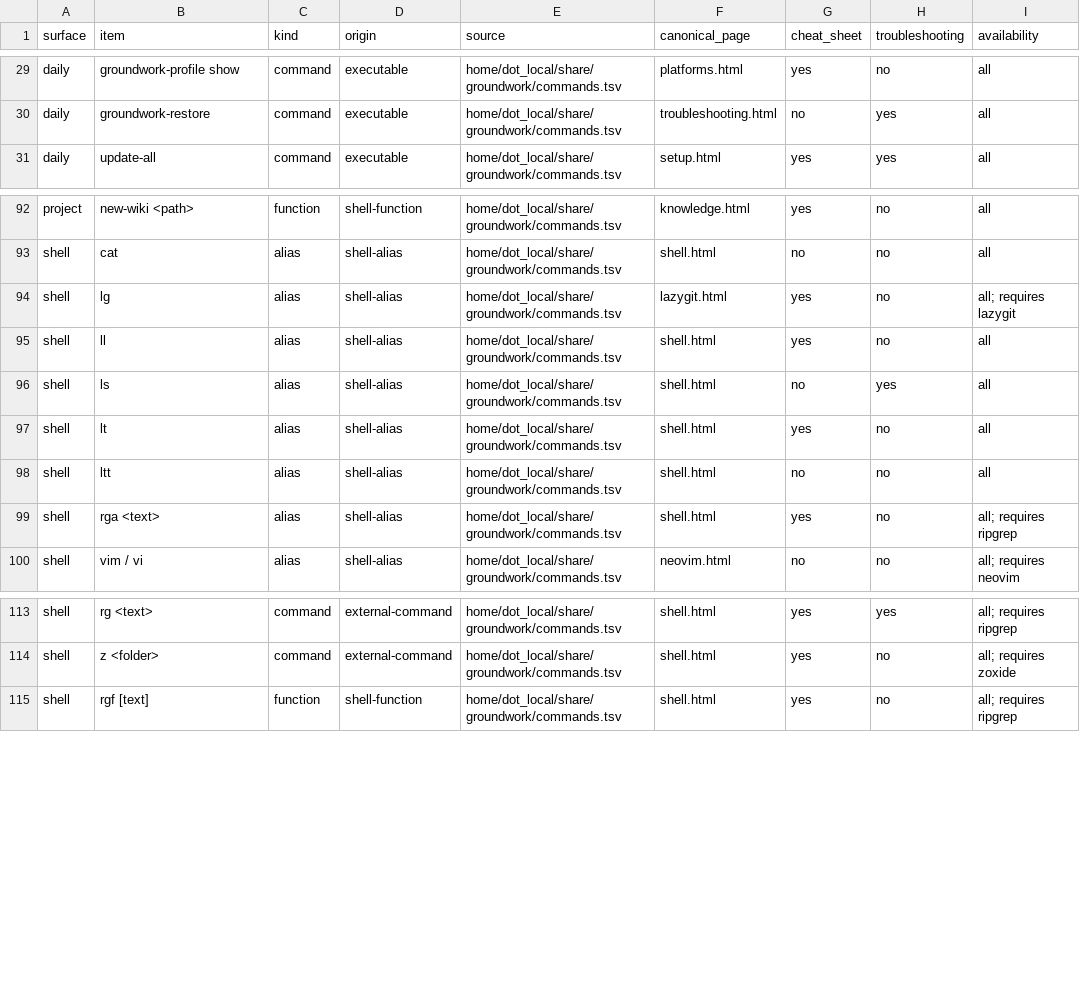
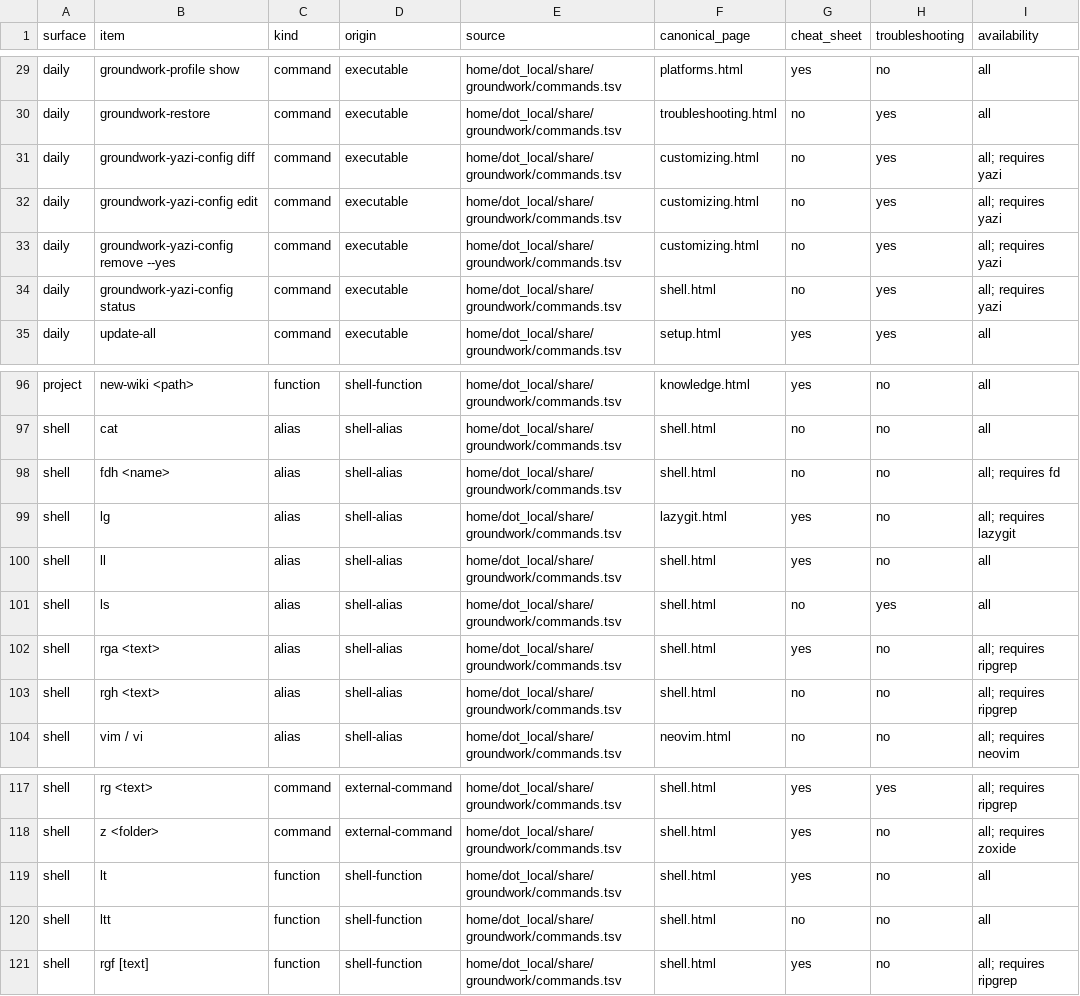
Before and after one commit to jasondockery/groundwork, a TSV file: data/docs-coverage.tsv, drawn as a sheet; only a part is shown, gaps mark what is left out; removed rows and columns are numbered as before the commit, all else as after; the diff names each change by its address in the sheet, - before the commit and + after, or states it on an @@ line.

```diff
--- a/data/docs-coverage.tsv
+++ b/data/docs-coverage.tsv
+row 31: daily | groundwork-yazi-config diff | command | executable | home/dot_local/share/groundwork/commands.tsv | customizing.html | no | yes | all; requires yazi
+row 32: daily | groundwork-yazi-config edit | command | executable | home/dot_local/share/groundwork/commands.tsv | customizing.html | no | yes | all; requires yazi
+row 33: daily | groundwork-yazi-config remove --yes | command | executable | home/dot_local/share/groundwork/commands.tsv | customizing.html | no | yes | all; requires yazi
+row 34: daily | groundwork-yazi-config status | command | executable | home/dot_local/share/groundwork/commands.tsv | shell.html | no | yes | all; requires yazi
+row 98: shell | fdh <name> | alias | shell-alias | home/dot_local/share/groundwork/commands.tsv | shell.html | no | no | all; requires fd
-row 97: shell | lt | alias | shell-alias | home/dot_local/share/groundwork/commands.tsv | shell.html | yes | no | all
-row 98: shell | ltt | alias | shell-alias | home/dot_local/share/groundwork/commands.tsv | shell.html | no | no | all
+row 103: shell | rgh <text> | alias | shell-alias | home/dot_local/share/groundwork/commands.tsv | shell.html | no | no | all; requires ripgrep
+row 119: shell | lt | function | shell-function | home/dot_local/share/groundwork/commands.tsv | shell.html | yes | no | all
+row 120: shell | ltt | function | shell-function | home/dot_local/share/groundwork/commands.tsv | shell.html | no | no | all
```
Also changed, not shown: data/docs-command-surfaces.tsv, home/dot_local/share/groundwork/commands.tsv, 21 other files.
